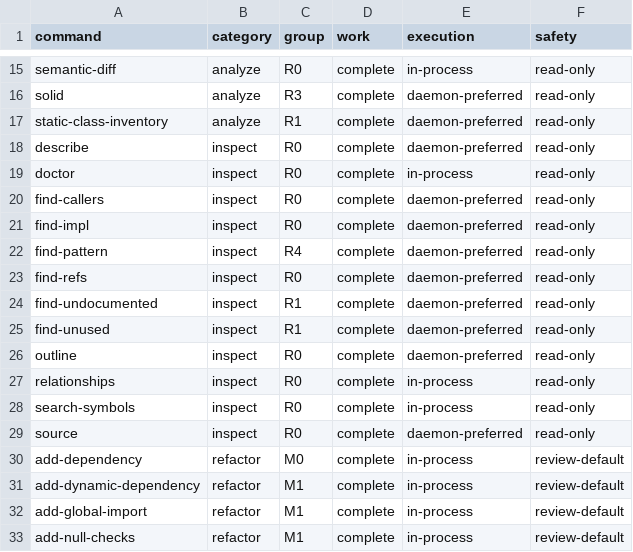
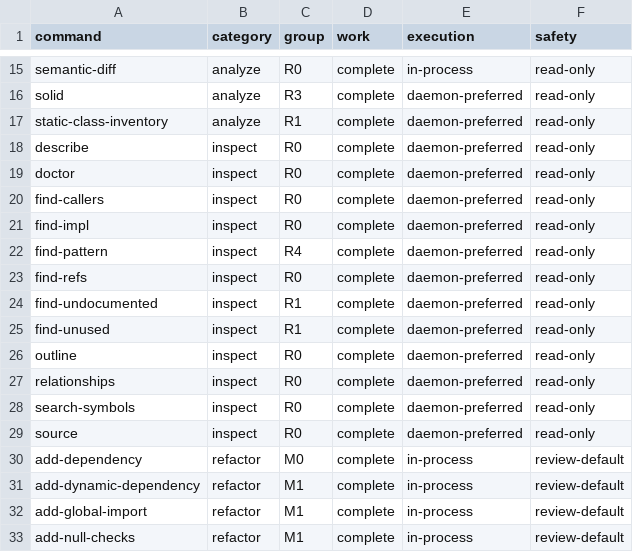
Before and after one commit to DanMarshall909/roslyn-tools, a TSV file: docs/command-port-migration-groups.tsv, drawn as a sheet; only a part is shown, gaps mark what is left out.

```diff
--- a/docs/command-port-migration-groups.tsv
+++ b/docs/command-port-migration-groups.tsv
@@ -18,3 +18,3 @@ static-class-inventory	analyze	R1	complete	daemon-preferred	read-only
 describe	inspect	R0	complete	daemon-preferred	read-only
-doctor	inspect	R0	complete	in-process	read-only
+doctor	inspect	R0	complete	daemon-preferred	read-only
 find-callers	inspect	R0	complete	daemon-preferred	read-only
@@ -26,4 +26,4 @@ find-unused	inspect	R1	complete	daemon-preferred	read-only
 outline	inspect	R0	complete	daemon-preferred	read-only
-relationships	inspect	R0	complete	in-process	read-only
-search-symbols	inspect	R0	complete	in-process	read-only
+relationships	inspect	R0	complete	daemon-preferred	read-only
+search-symbols	inspect	R0	complete	daemon-preferred	read-only
 source	inspect	R0	complete	daemon-preferred	read-only
```
Also changed, not shown: docs/public-core-method-review-index.tsv, 39 other files.
